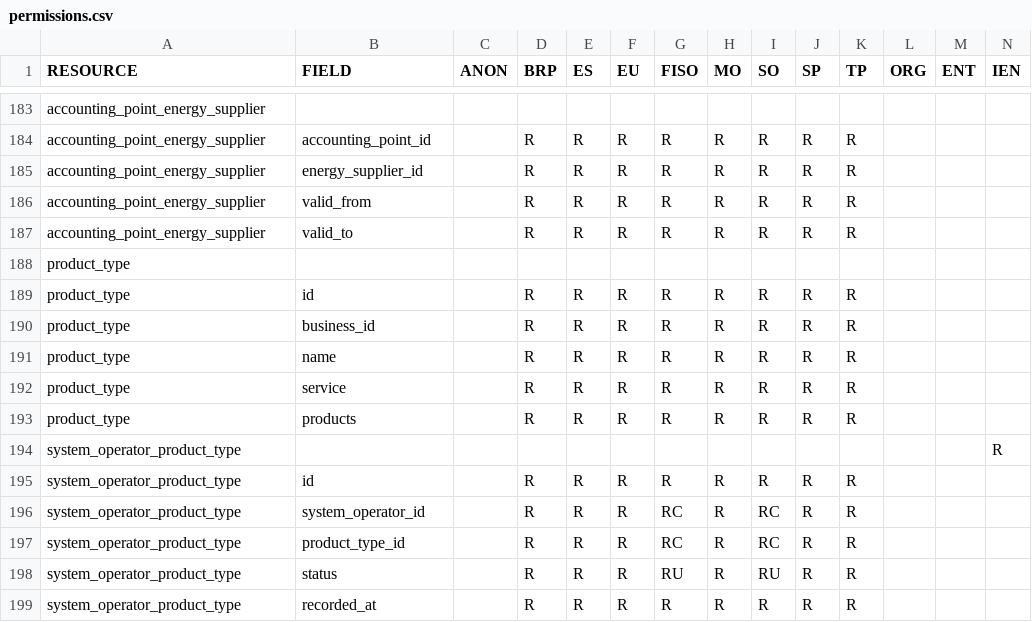
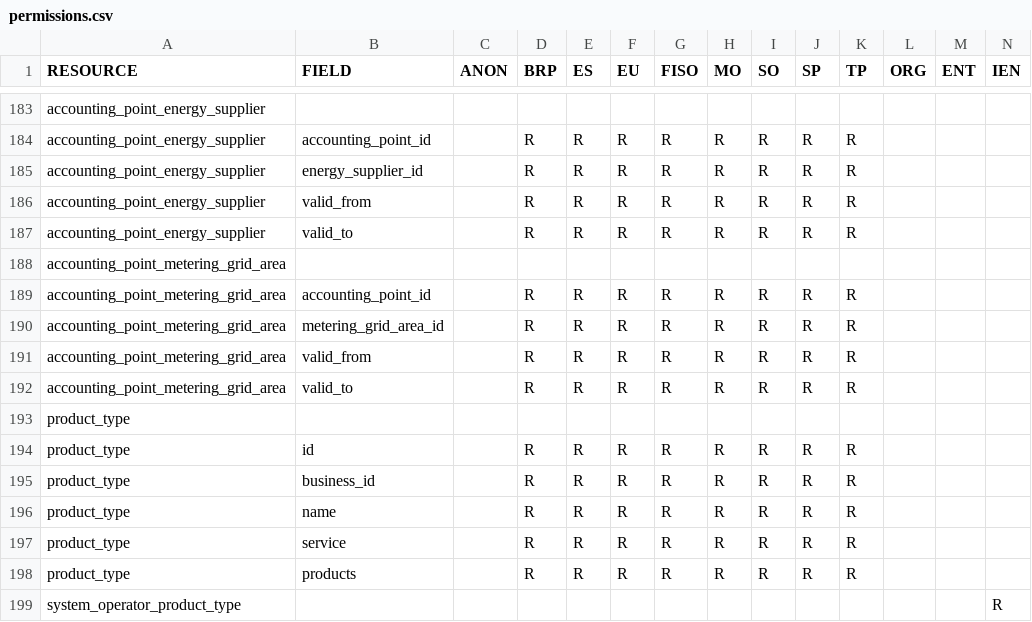
Before and after one commit to elhub/flex-information-system, a CSV file: local/input/permissions.csv, drawn as a sheet; only a part is shown, gaps mark what is left out; the shorter side is filled out with more unchanged rows; the diff names each change by its address in the sheet, - before the commit and + after, or states it on an @@ line.

Commit message:
feat: expose accounting point metering grid area in the API (FLEX-912)

```diff
--- a/local/input/permissions.csv
+++ b/local/input/permissions.csv
+row 188: accounting_point_metering_grid_area
+row 189: accounting_point_metering_grid_area | accounting_point_id |  | R | R | R | R | R | R | R | R
+row 190: accounting_point_metering_grid_area | metering_grid_area_id |  | R | R | R | R | R | R | R | R
+row 191: accounting_point_metering_grid_area | valid_from |  | R | R | R | R | R | R | R | R
+row 192: accounting_point_metering_grid_area | valid_to |  | R | R | R | R | R | R | R | R
```
Also changed, not shown: 24 other files.
